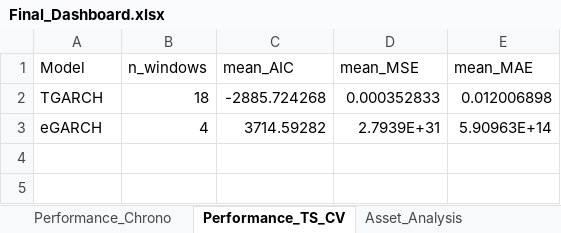
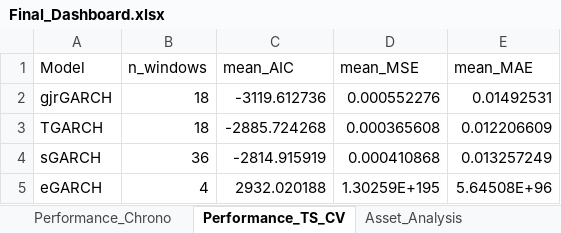
Before and after one commit to AbdullahHassan176/NFGARCH, an Excel workbook: results/consolidated/Final_Dashboard.xlsx, sheet Performance_TS_CV, drawn as a sheet; values as stored, in another font and other column widths than the file's, no borders; addresses are those after the commit; the diff names each change by its address in the sheet, - before the commit and + after, or states it on an @@ line.

```diff
--- a/results/consolidated/Final_Dashboard.xlsx (sheet Performance_TS_CV)
+++ b/results/consolidated/Final_Dashboard.xlsx (sheet Performance_TS_CV)
+row 2: gjrGARCH | 18 | -3119.612736 | 0.000552276 | 0.01492531
-D3 (mean_MSE): 0.000352833
+D3 (mean_MSE): 0.000365608
-E3 (mean_MAE): 0.012006898
+E3 (mean_MAE): 0.012206609
+row 4: sGARCH | 36 | -2814.915919 | 0.000410868 | 0.013257249
-C5 (mean_AIC): 3714.59282
+C5 (mean_AIC): 2932.020188
-D5 (mean_MSE): 2.7939E+31
+D5 (mean_MSE): 1.30259E+195
-E5 (mean_MAE): 5.90963E+14
+E5 (mean_MAE): 5.64508E+96
```
Also changed, not shown: sheet Detailed_TS_CV_Results, sheet Detailed_Chrono_Results, sheet Asset_Analysis, sheet Model_Comparison, sheet Asset_Class_Analysis, sheet Performance_Chrono, 2 more sheets, other sheet tabs, results/consolidated/NF_GARCH_Results_manual.xlsx, results/consolidated/NF_vs_Standard_GARCH_Comparison.xlsx, 21 other files.
